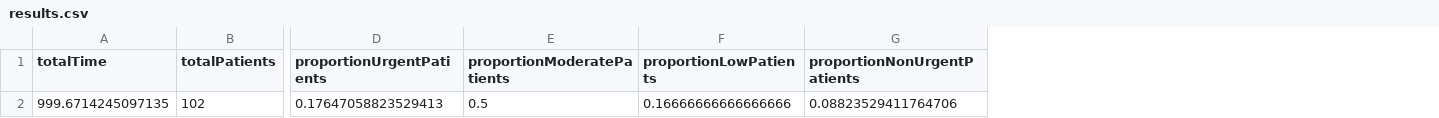
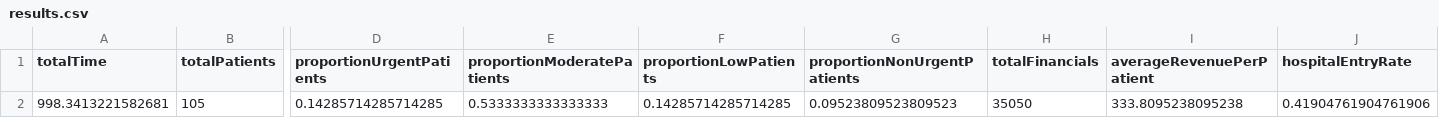
Before and after one commit to javidsegura/hospital_simulation, a CSV file: results.csv, drawn as a sheet; only a part is shown, gaps mark what is left out; removed rows and columns are numbered as before the commit, all else as after; rows hold the shown columns only; the diff names each change by its address in the sheet, - before the commit and + after, or states it on an @@ line.

Commit message:
Small financial counter

```diff
--- a/results.csv
+++ b/results.csv
+column H (totalFinancials), empty
+column I (averageRevenuePerPatient), empty
+column J (hospitalEntryRate), empty
-row 2: 999.6714245097135 | 102 | 0.17647058823529413 | 0.5 | 0.16666666666666666 | 0.08823529411764706
+row 2: 998.3413221582681 | 105 | 0.14285714285714285 | 0.5333333333333333 | 0.14285714285714285 | 0.09523809523809523 | 35050 | 333.8095238095238 | 0.41904761904761906
```
Also changed, not shown: 3 other files.
